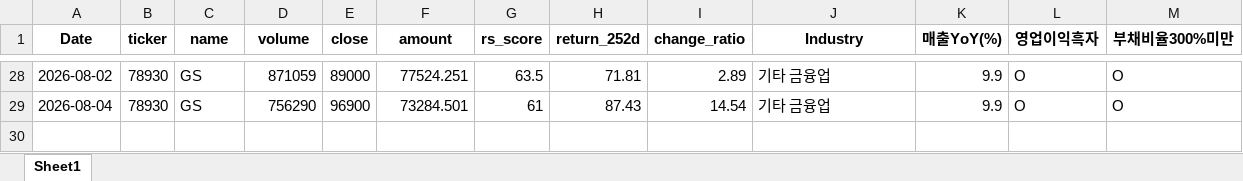
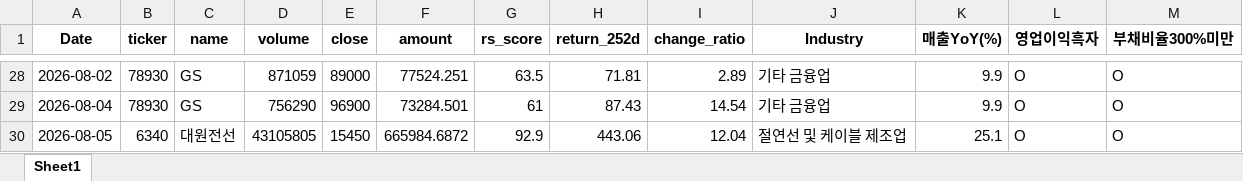
Before and after one commit to pdhman/report-summary, an Excel workbook: 종목탐색_TOP30.xlsx, sheet Sheet1, drawn as a sheet; only a part is shown, gaps mark what is left out; values as stored, in another font and other column widths than the file's, no borders; the diff names each change by its address in the sheet, - before the commit and + after, or states it on an @@ line.

```diff
--- a/종목탐색_TOP30.xlsx (sheet Sheet1)
+++ b/종목탐색_TOP30.xlsx (sheet Sheet1)
+row 30: 2026-08-05 | 6340 | 대원전선 | 43105805 | 15450 | 665984.6872 | 92.9 | 443.06 | 12.04 | 절연선 및 케이블 제조업 | 25.1 | O | O
```
Also changed, not shown: 3 other files.
